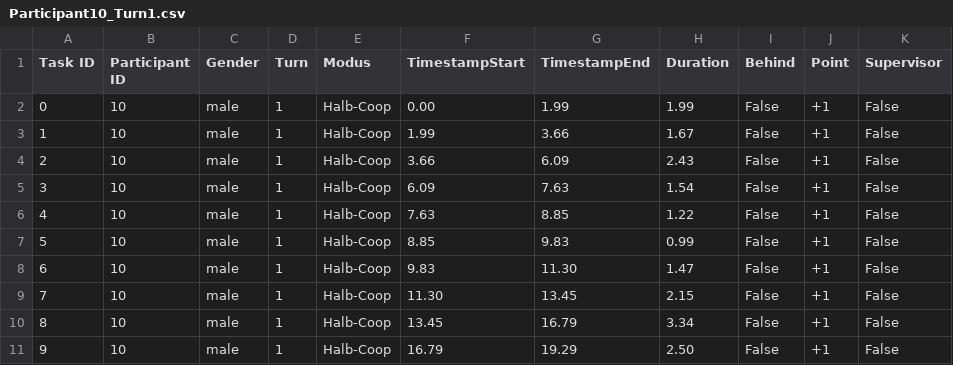
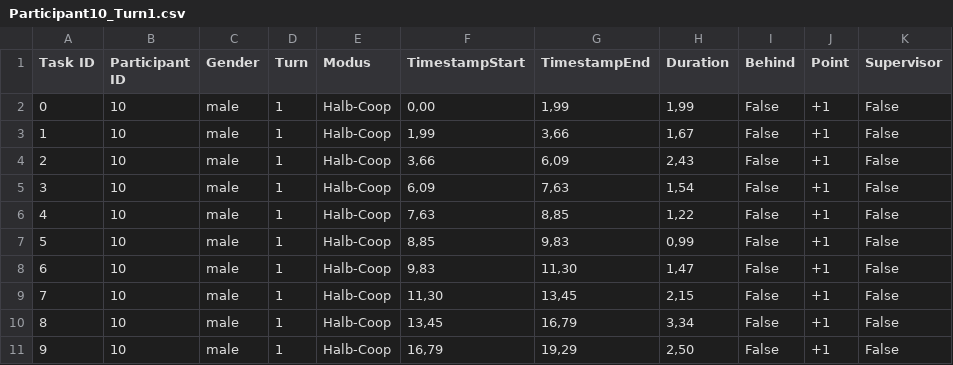
Before and after one commit to Jeff-OwensIyalekhue/Bachelor-Thesis, a CSV file: MainStudyData/Participant10/Participant10_Turn1.csv, drawn as a sheet; only a part is shown; the diff covers the shown part only.

Commit message:
participant 8-10 added to ecxel

```diff
--- a/MainStudyData/Participant10/Participant10_Turn1.csv
+++ b/MainStudyData/Participant10/Participant10_Turn1.csv
@@ -1,11 +1,11 @@
 Task ID;Participant ID;Gender;Turn;Modus;TimestampStart;TimestampEnd;Duration;Behind;Point;Supervisor
-0;10;male;1;Halb-Coop;0.00;1.99;1.99;False;+1;False
-1;10;male;1;Halb-Coop;1.99;3.66;1.67;False;+1;False
-2;10;male;1;Halb-Coop;3.66;6.09;2.43;False;+1;False
-3;10;male;1;Halb-Coop;6.09;7.63;1.54;False;+1;False
-4;10;male;1;Halb-Coop;7.63;8.85;1.22;False;+1;False
-5;10;male;1;Halb-Coop;8.85;9.83;0.99;False;+1;False
-6;10;male;1;Halb-Coop;9.83;11.30;1.47;False;+1;False
-7;10;male;1;Halb-Coop;11.30;13.45;2.15;False;+1;False
-8;10;male;1;Halb-Coop;13.45;16.79;3.34;False;+1;False
-9;10;male;1;Halb-Coop;16.79;19.29;2.50;False;+1;False
+0;10;male;1;Halb-Coop;0,00;1,99;1,99;False;+1;False
+1;10;male;1;Halb-Coop;1,99;3,66;1,67;False;+1;False
+2;10;male;1;Halb-Coop;3,66;6,09;2,43;False;+1;False
+3;10;male;1;Halb-Coop;6,09;7,63;1,54;False;+1;False
+4;10;male;1;Halb-Coop;7,63;8,85;1,22;False;+1;False
+5;10;male;1;Halb-Coop;8,85;9,83;0,99;False;+1;False
+6;10;male;1;Halb-Coop;9,83;11,30;1,47;False;+1;False
+7;10;male;1;Halb-Coop;11,30;13,45;2,15;False;+1;False
+8;10;male;1;Halb-Coop;13,45;16,79;3,34;False;+1;False
+9;10;male;1;Halb-Coop;16,79;19,29;2,50;False;+1;False
```
Also changed, not shown: 168 edited cells elsewhere in this file, MainStudyData/Participant10/Participant10_Turn2.csv, MainStudyData/Participant10/Participant10_Turn3.csv, 9 other files.
